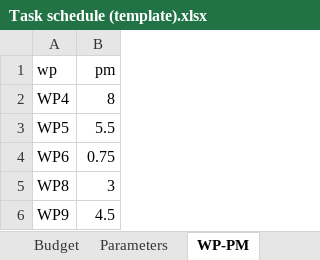
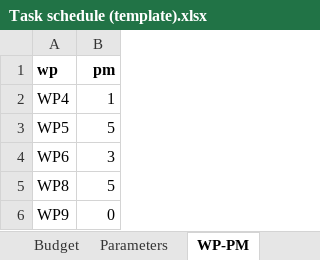
Before and after one commit to protw/finplan, an Excel workbook: data/Task schedule (template).xlsx, sheet WP-PM, drawn as a sheet; values as stored, in another font and other column widths than the file's, no borders; table styles not drawn; the diff names each change by its address in the sheet, - before the commit and + after, or states it on an @@ line.

```diff
--- a/data/Task schedule (template).xlsx (sheet WP-PM)
+++ b/data/Task schedule (template).xlsx (sheet WP-PM)
-A1:B1 bold: off
+A1:B1 bold: on
-B2 (pm): 8
+B2 (pm): 1
-B3 (pm): 5.5
+B3 (pm): 5
-B4 (pm): 0.75
+B4 (pm): 3
-B5 (pm): 3
+B5 (pm): 5
-B6 (pm): 4.5
+B6 (pm): 0
```
Also changed, not shown: sheet Task schedule, formulas that keep their value, data/Task schedule (template)_finplan.xlsx, 4 other files.
